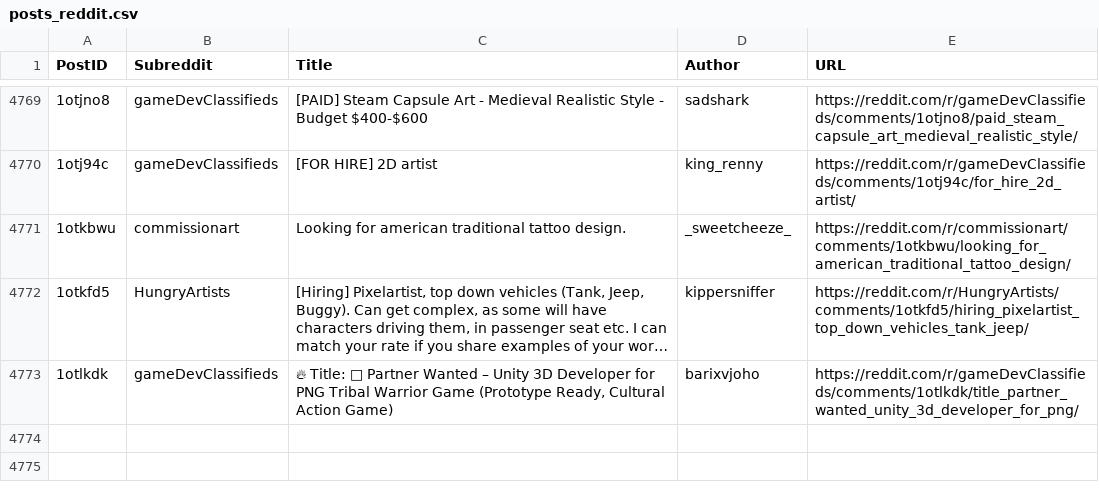
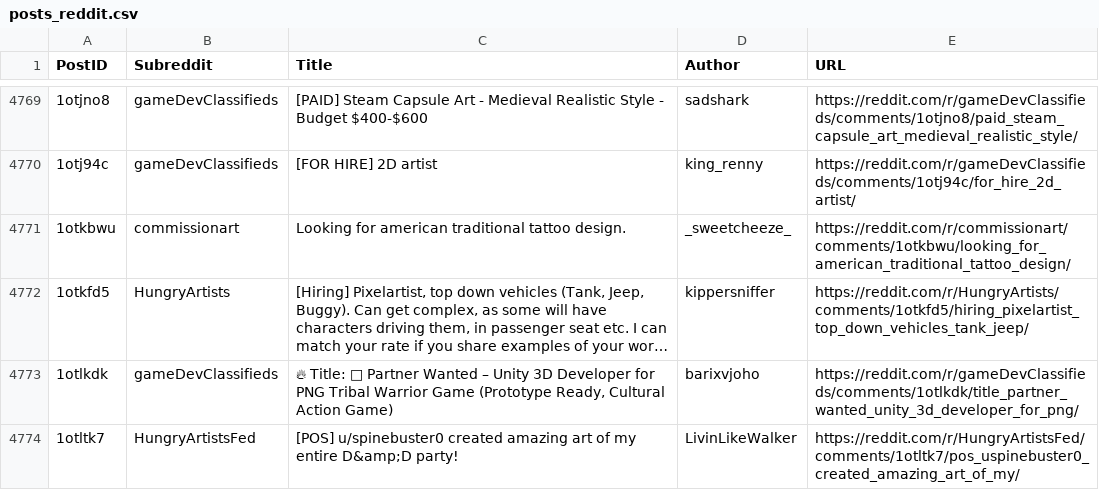
Before and after one commit to Jack0fcodes/LFA, a CSV file: posts_reddit.csv, drawn as a sheet; only a part is shown, gaps mark what is left out; long unchanged cells end in …; the diff names each change by its address in the sheet, - before the commit and + after, or states it on an @@ line.

```diff
--- a/posts_reddit.csv
+++ b/posts_reddit.csv
+row 4774: 1otltk7 | HungryArtistsFed | [POS] u/spinebuster0 created amazing art of my entire D&amp;D party! | LivinLikeWalker | https://reddit.com/r/HungryArtistsFed/comments/1otltk7/pos_uspinebuster0_created_amazing_art_of_my/
```
